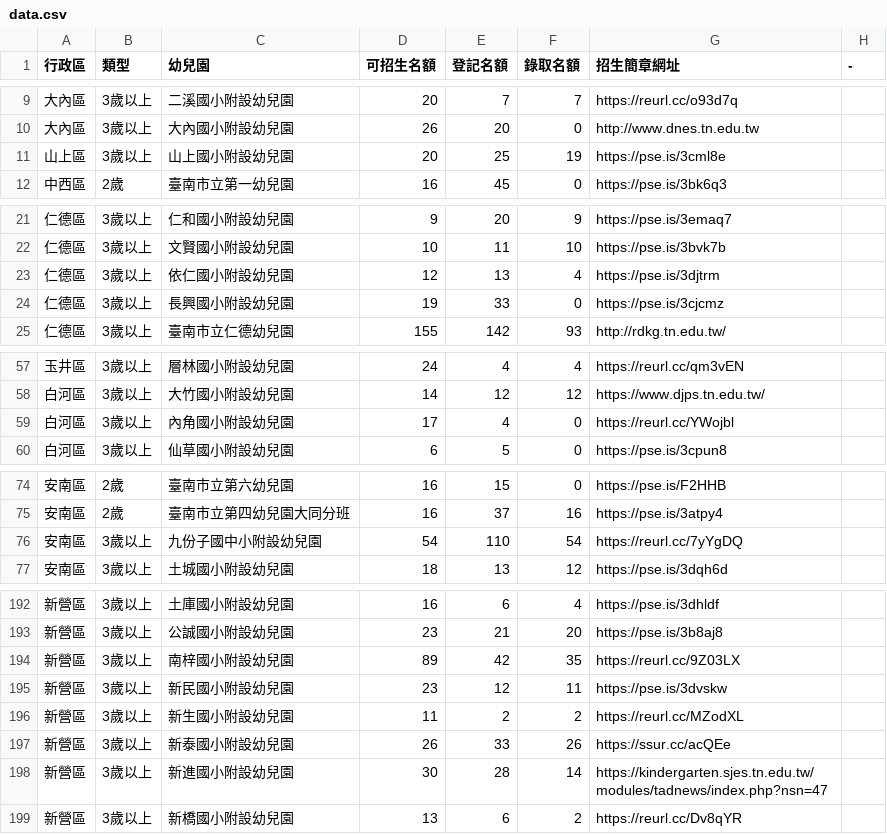
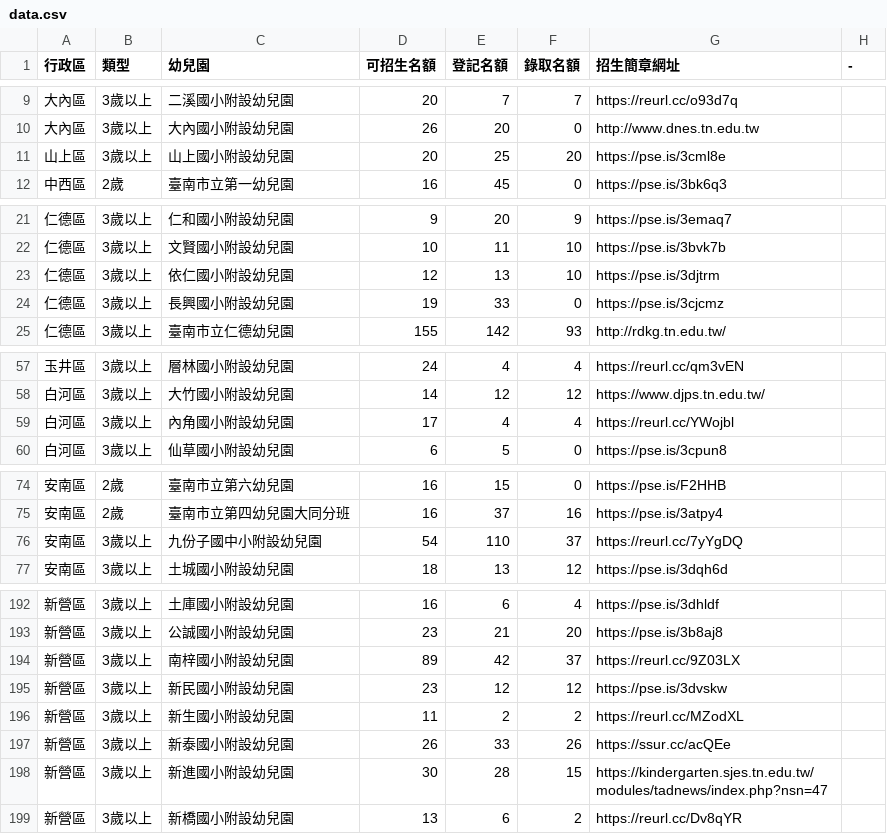
Before and after one commit to kiang/kid.tn.edu.tw, a CSV file: data.csv, drawn as a sheet; only a part is shown, gaps mark what is left out.

```diff
--- a/data.csv
+++ b/data.csv
@@ -10,3 +10,3 @@
 大內區,3歲以上,大內國小附設幼兒園,26,20,0,http://www.dnes.tn.edu.tw,
-山上區,3歲以上,山上國小附設幼兒園,20,25,19,https://pse.is/3cml8e,
+山上區,3歲以上,山上國小附設幼兒園,20,25,20,https://pse.is/3cml8e,
 中西區,2歲,臺南市立第一幼兒園,16,45,0,https://pse.is/3bk6q3,
@@ -22,3 +22,3 @@
 仁德區,3歲以上,文賢國小附設幼兒園,10,11,10,https://pse.is/3bvk7b,
-仁德區,3歲以上,依仁國小附設幼兒園,12,13,4,https://pse.is/3djtrm,
+仁德區,3歲以上,依仁國小附設幼兒園,12,13,10,https://pse.is/3djtrm,
 仁德區,3歲以上,長興國小附設幼兒園,19,33,0,https://pse.is/3cjcmz,
@@ -58,3 +58,3 @@
 白河區,3歲以上,大竹國小附設幼兒園,14,12,12,https://www.djps.tn.edu.tw/,
-白河區,3歲以上,內角國小附設幼兒園,17,4,0,https://reurl.cc/YWojbl,
+白河區,3歲以上,內角國小附設幼兒園,17,4,4,https://reurl.cc/YWojbl,
 白河區,3歲以上,仙草國小附設幼兒園,6,5,0,https://pse.is/3cpun8,
@@ -75,3 +75,3 @@
 安南區,2歲,臺南市立第四幼兒園大同分班,16,37,16,https://pse.is/3atpy4,
-安南區,3歲以上,九份子國中小附設幼兒園,54,110,54,https://reurl.cc/7yYgDQ,
+安南區,3歲以上,九份子國中小附設幼兒園,54,110,37,https://reurl.cc/7yYgDQ,
 安南區,3歲以上,土城國小附設幼兒園,18,13,12,https://pse.is/3dqh6d,
@@ -193,7 +193,7 @@
 新營區,3歲以上,公誠國小附設幼兒園,23,21,20,https://pse.is/3b8aj8,
-新營區,3歲以上,南梓國小附設幼兒園,89,42,35,https://reurl.cc/9Z03LX,
-新營區,3歲以上,新民國小附設幼兒園,23,12,11,https://pse.is/3dvskw,
+新營區,3歲以上,南梓國小附設幼兒園,89,42,37,https://reurl.cc/9Z03LX,
+新營區,3歲以上,新民國小附設幼兒園,23,12,12,https://pse.is/3dvskw,
 新營區,3歲以上,新生國小附設幼兒園,11,2,2,https://reurl.cc/MZodXL,
 新營區,3歲以上,新泰國小附設幼兒園,26,33,26,https://ssur.cc/acQEe,
-新營區,3歲以上,新進國小附設幼兒園,30,28,14,https://kindergarten.sjes.tn.edu.tw/modules/tadnews/index.php?nsn=47,
+新營區,3歲以上,新進國小附設幼兒園,30,28,15,https://kindergarten.sjes.tn.edu.tw/modules/tadnews/index.php?nsn=47,
 新營區,3歲以上,新橋國小附設幼兒園,13,6,2,https://reurl.cc/Dv8qYR,
```
Also changed, not shown: 1 other file.
